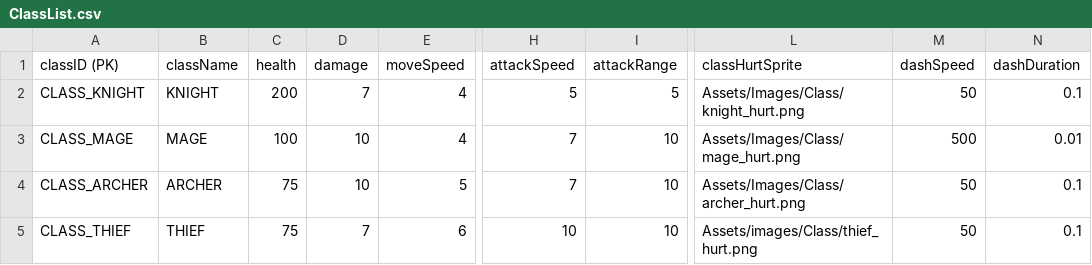
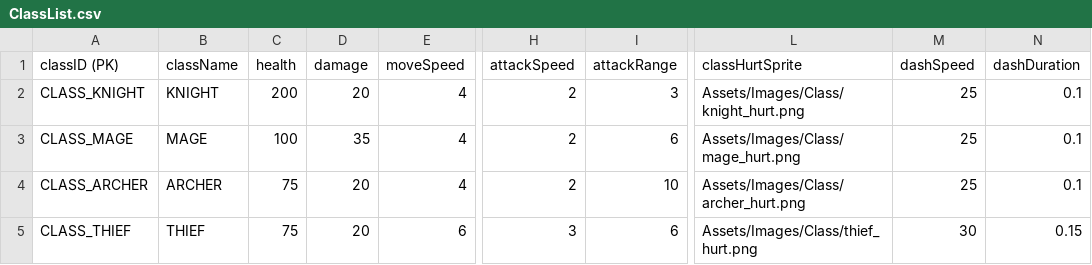
Before and after one commit to Gyoza-Gyoza/Dog-Game, a CSV file: Assets/StreamingAssets/Databases/ClassList.csv, drawn as a sheet; only a part is shown, gaps mark what is left out; the diff names each change by its address in the sheet, - before the commit and + after, or states it on an @@ line.

```diff
--- a/Assets/StreamingAssets/Databases/ClassList.csv
+++ b/Assets/StreamingAssets/Databases/ClassList.csv
-D2 (damage): 7
+D2 (damage): 20
-H2 (attackSpeed): 5
+H2 (attackSpeed): 2
-I2 (attackRange): 5
+I2 (attackRange): 3
-M2 (dashSpeed): 50
+M2 (dashSpeed): 25
-D3 (damage): 10
+D3 (damage): 35
-H3:H4 (attackSpeed): 7
+H3:H4 (attackSpeed): 2
-I3 (attackRange): 10
+I3 (attackRange): 6
-M3 (dashSpeed): 500
+M3 (dashSpeed): 25
-N3 (dashDuration): 0.01
+N3 (dashDuration): 0.1
-D4 (damage): 10
+D4 (damage): 20
-E4 (moveSpeed): 5
+E4 (moveSpeed): 4
-M4 (dashSpeed): 50
+M4 (dashSpeed): 25
-D5 (damage): 7
+D5 (damage): 20
-H5 (attackSpeed): 10
+H5 (attackSpeed): 3
-I5 (attackRange): 10
+I5 (attackRange): 6
-L5 (classHurtSprite): Assets/images/Class/thief_hurt.png
+L5 (classHurtSprite): Assets/Images/Class/thief_hurt.png
-M5 (dashSpeed): 50
+M5 (dashSpeed): 30
-N5 (dashDuration): 0.1
+N5 (dashDuration): 0.15
```
Also changed, not shown: Assets/StreamingAssets/Databases/AOESkillList.csv, Assets/StreamingAssets/Databases/EnemyList.csv, 44 other files.
